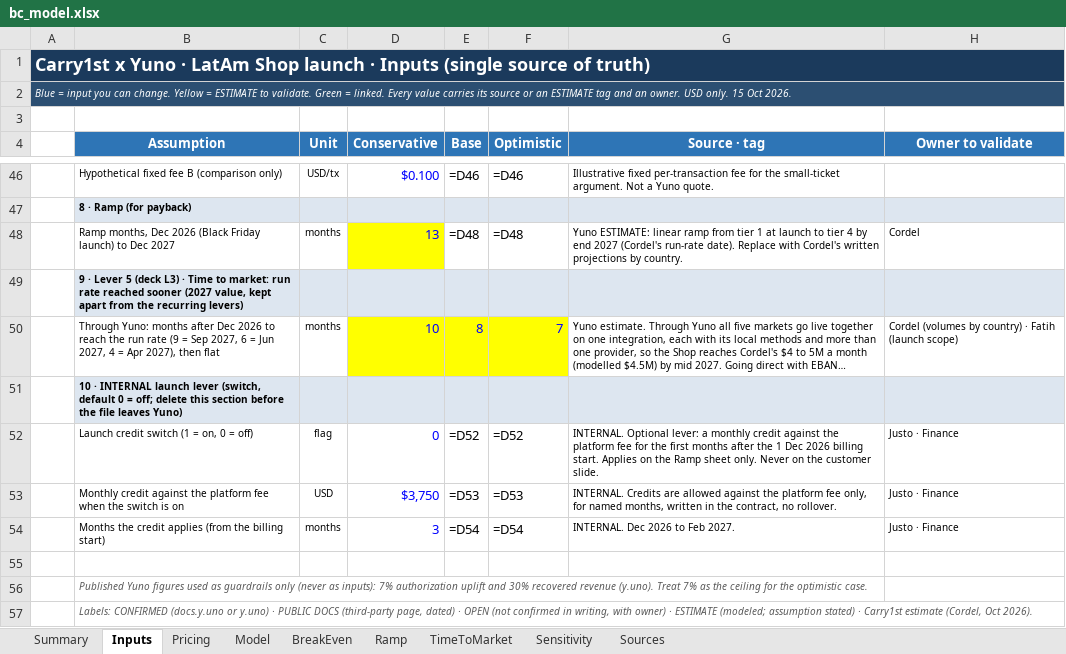
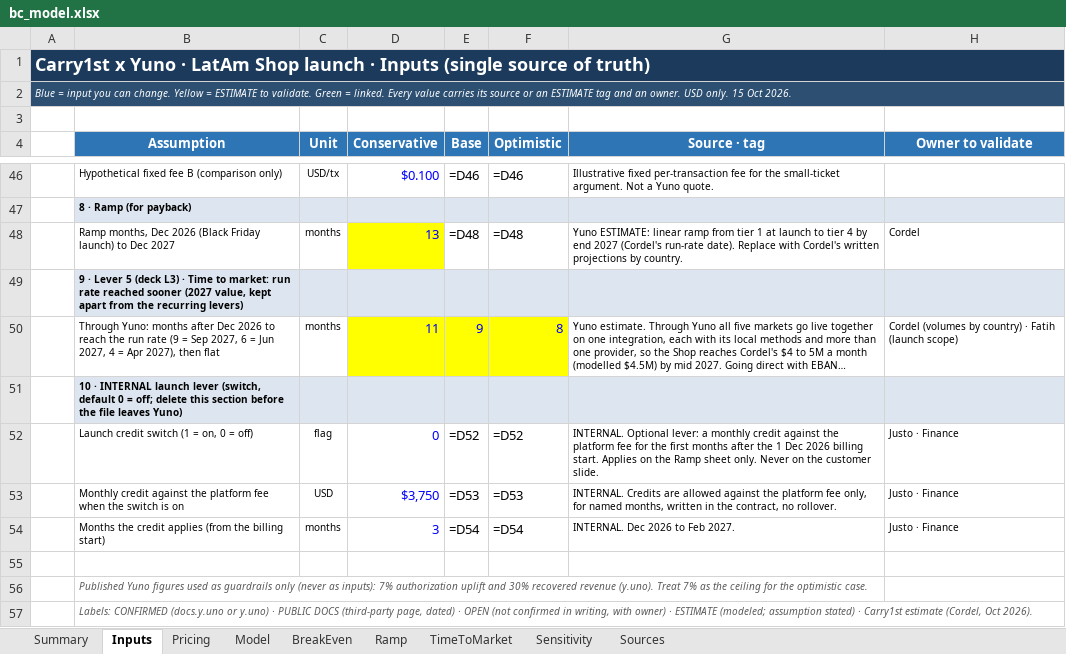
Before and after one commit to germantatism/German-GTM-Coding, an Excel workbook: Deals/Carry1st/build/model/bc_model.xlsx, sheet Inputs, drawn as a sheet; only a part is shown, gaps mark what is left out; long unchanged cells end in …; values as stored, in another font and other column widths than the file's, no borders; formulas without a stored value are shown as written; the diff names each change by its address in the sheet, - before the commit and + after, or states it on an @@ line.

```diff
--- a/Deals/Carry1st/build/model/bc_model.xlsx (sheet Inputs)
+++ b/Deals/Carry1st/build/model/bc_model.xlsx (sheet Inputs)
-D50 (Conservative): 10
+D50 (Conservative): 11
-E50 (Base): 8
+E50 (Base): 9
-F50 (Optimistic): 7
+F50 (Optimistic): 8
```
Also changed, not shown: 8 other files.
